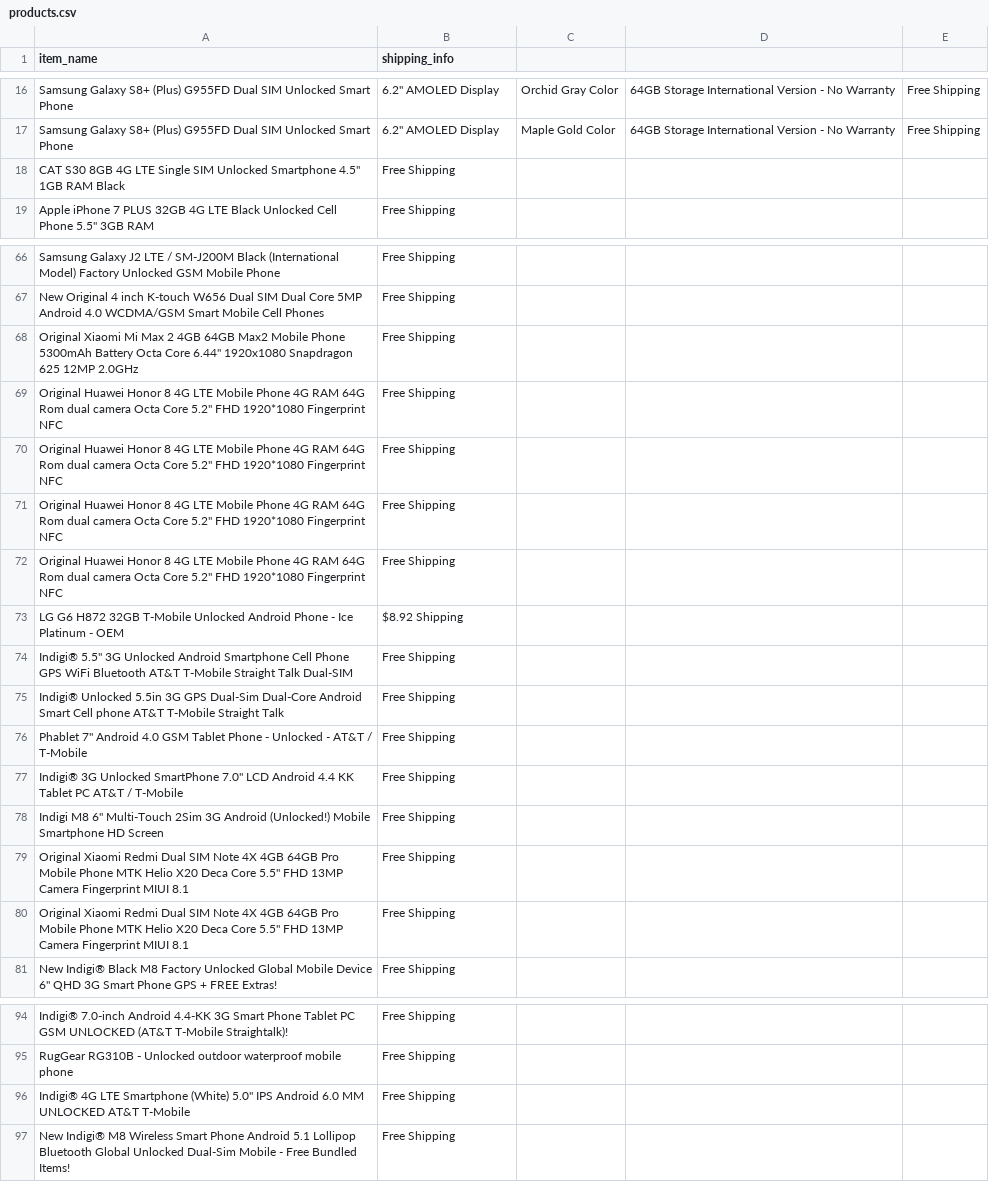
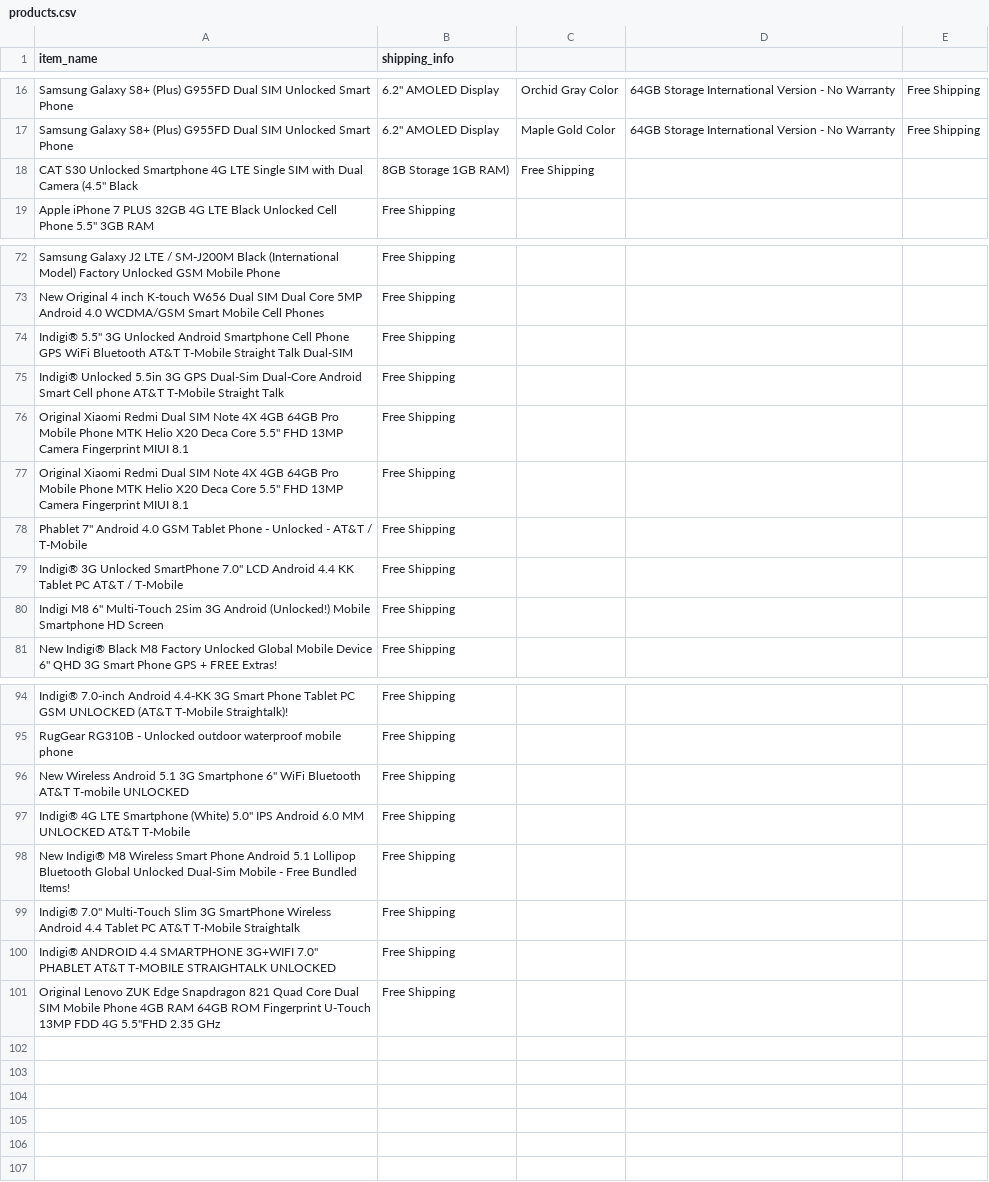
Before and after one commit to saiavinash-biradhavolu/DataMining-Dandu, a CSV file: Assignments/scrape_data/products.csv, drawn as a sheet; only a part is shown, gaps mark what is left out; the diff covers the shown part only.

```diff
--- a/Assignments/scrape_data/products.csv
+++ b/Assignments/scrape_data/products.csv
@@ -17,3 +17,3 @@ Samsung Galaxy S8+ (Plus) G955FD Dual SIM Unlocked Smart Phone, 6.2" AMOLED Disp
 Samsung Galaxy S8+ (Plus) G955FD Dual SIM Unlocked Smart Phone, 6.2" AMOLED Display, Maple Gold Color, 64GB Storage International Version - No Warranty,Free Shipping
-CAT S30 8GB 4G LTE Single SIM Unlocked Smartphone 4.5" 1GB RAM Black,Free Shipping
+CAT S30 Unlocked Smartphone 4G LTE Single SIM with Dual Camera (4.5" Black, 8GB Storage 1GB RAM),Free Shipping
 Apple iPhone 7 PLUS 32GB 4G LTE Black Unlocked Cell Phone 5.5" 3GB RAM,Free Shipping
@@ -67,10 +73,6 @@ Samsung Galaxy J2 LTE / SM-J200M Black (International Model) Factory Unlocked GS
 New Original 4 inch K-touch W656 Dual SIM Dual Core 5MP Android 4.0 WCDMA/GSM Smart Mobile Cell Phones,Free Shipping
-Original Xiaomi Mi Max 2 4GB 64GB Max2 Mobile Phone 5300mAh Battery Octa Core 6.44" 1920x1080 Snapdragon 625 12MP 2.0GHz,Free Shipping
-Original Huawei Honor 8 4G LTE Mobile Phone 4G RAM 64G Rom dual camera Octa Core 5.2" FHD 1920*1080 Fingerprint NFC,Free Shipping
-Original Huawei Honor 8 4G LTE Mobile Phone 4G RAM 64G Rom dual camera Octa Core 5.2" FHD 1920*1080 Fingerprint NFC,Free Shipping
-Original Huawei Honor 8 4G LTE Mobile Phone 4G RAM 64G Rom dual camera Octa Core 5.2" FHD 1920*1080 Fingerprint NFC,Free Shipping
-Original Huawei Honor 8 4G LTE Mobile Phone 4G RAM 64G Rom dual camera Octa Core 5.2" FHD 1920*1080 Fingerprint NFC,Free Shipping
-LG G6 H872 32GB T-Mobile Unlocked Android Phone - Ice Platinum - OEM,$8.92 Shipping
 Indigi® 5.5" 3G Unlocked Android Smartphone Cell Phone GPS WiFi Bluetooth AT&T T-Mobile Straight Talk Dual-SIM,Free Shipping
 Indigi® Unlocked 5.5in 3G GPS Dual-Sim Dual-Core Android Smart Cell phone AT&T T-Mobile Straight Talk,Free Shipping
+Original Xiaomi Redmi Dual SIM Note 4X 4GB 64GB Pro Mobile Phone MTK Helio X20 Deca Core 5.5" FHD 13MP Camera Fingerprint MIUI 8.1,Free Shipping
+Original Xiaomi Redmi Dual SIM Note 4X 4GB 64GB Pro Mobile Phone MTK Helio X20 Deca Core 5.5" FHD 13MP Camera Fingerprint MIUI 8.1,Free Shipping
 Phablet 7" Android 4.0 GSM Tablet Phone - Unlocked - AT&T / T-Mobile,Free Shipping
@@ -78,4 +80,2 @@ Indigi® 3G Unlocked SmartPhone 7.0" LCD Android 4.4 KK Tablet PC AT&T / T-Mobil
 Indigi M8 6" Multi-Touch 2Sim 3G Android (Unlocked!) Mobile Smartphone HD Screen,Free Shipping
-Original Xiaomi Redmi Dual SIM Note 4X 4GB 64GB Pro Mobile Phone MTK Helio X20 Deca Core 5.5" FHD 13MP Camera Fingerprint MIUI 8.1,Free Shipping
-Original Xiaomi Redmi Dual SIM Note 4X 4GB 64GB Pro Mobile Phone MTK Helio X20 Deca Core 5.5" FHD 13MP Camera Fingerprint MIUI 8.1,Free Shipping
 New Indigi® Black M8 Factory Unlocked Global Mobile Device 6" QHD  3G Smart Phone GPS + FREE Extras!,Free Shipping
@@ -95,3 +95,7 @@ Indigi® 7.0-inch Android 4.4-KK 3G Smart Phone Tablet PC GSM UNLOCKED (AT&T T-M
 RugGear RG310B - Unlocked outdoor waterproof mobile phone,Free Shipping
+New Wireless Android 5.1 3G Smartphone 6" WiFi Bluetooth AT&T T-mobile UNLOCKED,Free Shipping
 Indigi® 4G LTE Smartphone (White) 5.0" IPS Android 6.0 MM UNLOCKED AT&T T-Mobile,Free Shipping
 New Indigi® M8 Wireless Smart Phone Android 5.1 Lollipop Bluetooth Global Unlocked Dual-Sim Mobile - Free Bundled Items!,Free Shipping
+Indigi® 7.0" Multi-Touch Slim 3G SmartPhone Wireless Android 4.4 Tablet PC AT&T T-Mobile Straightalk,Free Shipping
+Indigi® ANDROID 4.4 SMARTPHONE 3G+WIFI 7.0" PHABLET AT&T T-MOBILE STRAIGHTALK UNLOCKED,Free Shipping
+Original Lenovo ZUK Edge Snapdragon 821 Quad Core Dual SIM Mobile Phone 4GB RAM 64GB ROM Fingerprint U-Touch 13MP FDD 4G 5.5"FHD 2.35 GHz,Free Shipping
```
Also changed, not shown: 6 added rows, 7 moved rows and 1 edited cell elsewhere in this file, 1 other file.
